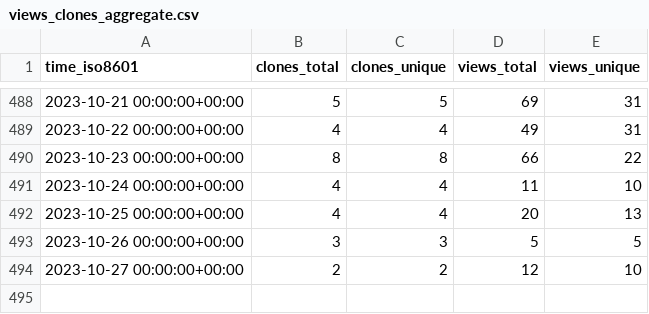
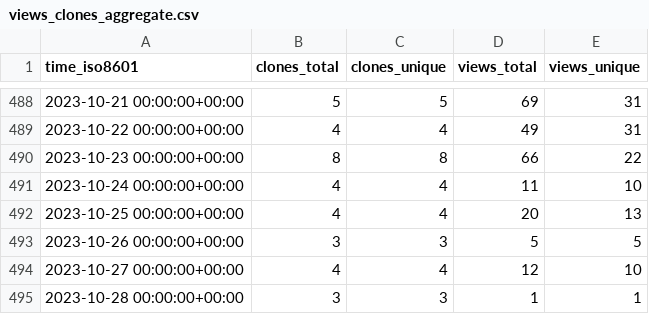
Before and after one commit to awslabs/assisted-log-enabler-for-aws, a CSV file: awslabs/assisted-log-enabler-for-aws/ghrs-data/views_clones_aggregate.csv, drawn as a sheet; only a part is shown, gaps mark what is left out.

```diff
--- a/awslabs/assisted-log-enabler-for-aws/ghrs-data/views_clones_aggregate.csv
+++ b/awslabs/assisted-log-enabler-for-aws/ghrs-data/views_clones_aggregate.csv
@@ -493,2 +493,3 @@ time_iso8601,clones_total,clones_unique,views_total,views_unique
 2023-10-26 00:00:00+00:00,3,3,5,5
-2023-10-27 00:00:00+00:00,2,2,12,10
+2023-10-27 00:00:00+00:00,4,4,12,10
+2023-10-28 00:00:00+00:00,3,3,1,1
```
Also changed, not shown: 1 other file.
